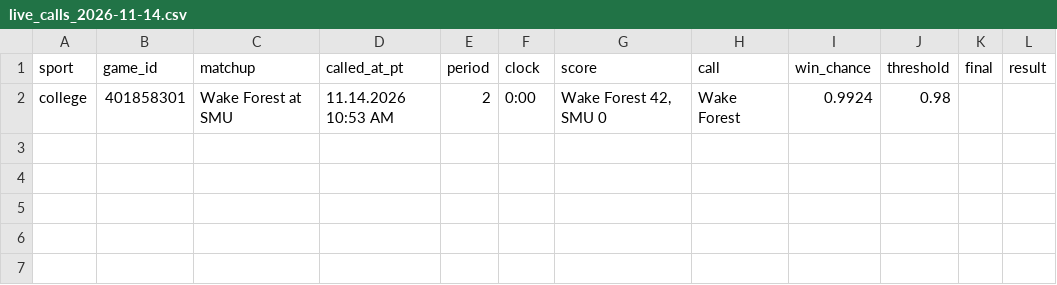
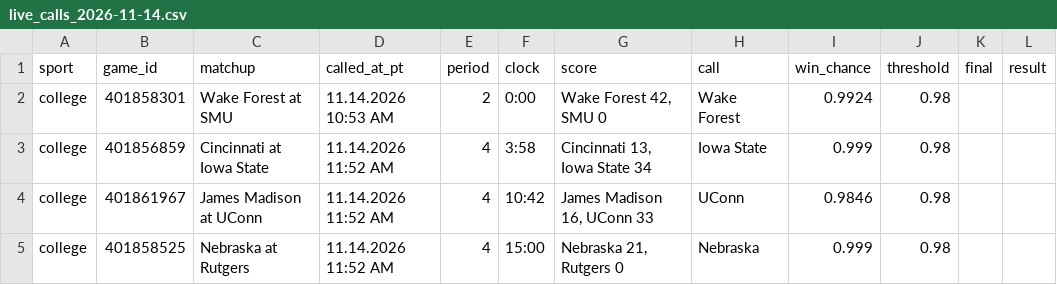
Before and after one commit to stardust1327/sports-engines, a CSV file: results/live_calls_2026-11-14.csv, drawn as a sheet.

```diff
--- a/results/live_calls_2026-11-14.csv
+++ b/results/live_calls_2026-11-14.csv
@@ -2 +2,4 @@ sport,game_id,matchup,called_at_pt,period,clock,score,call,win_chance,threshold,
 college,401858301,Wake Forest at SMU,11.14.2026 10:53 AM,2,0:00,"Wake Forest 42, SMU 0",Wake Forest,0.9924,0.98,,
+college,401856859,Cincinnati at Iowa State,11.14.2026 11:52 AM,4,3:58,"Cincinnati 13, Iowa State 34",Iowa State,0.999,0.98,,
+college,401861967,James Madison at UConn,11.14.2026 11:52 AM,4,10:42,"James Madison 16, UConn 33",UConn,0.9846,0.98,,
+college,401858525,Nebraska at Rutgers,11.14.2026 11:52 AM,4,15:00,"Nebraska 21, Rutgers 0",Nebraska,0.999,0.98,,
```
